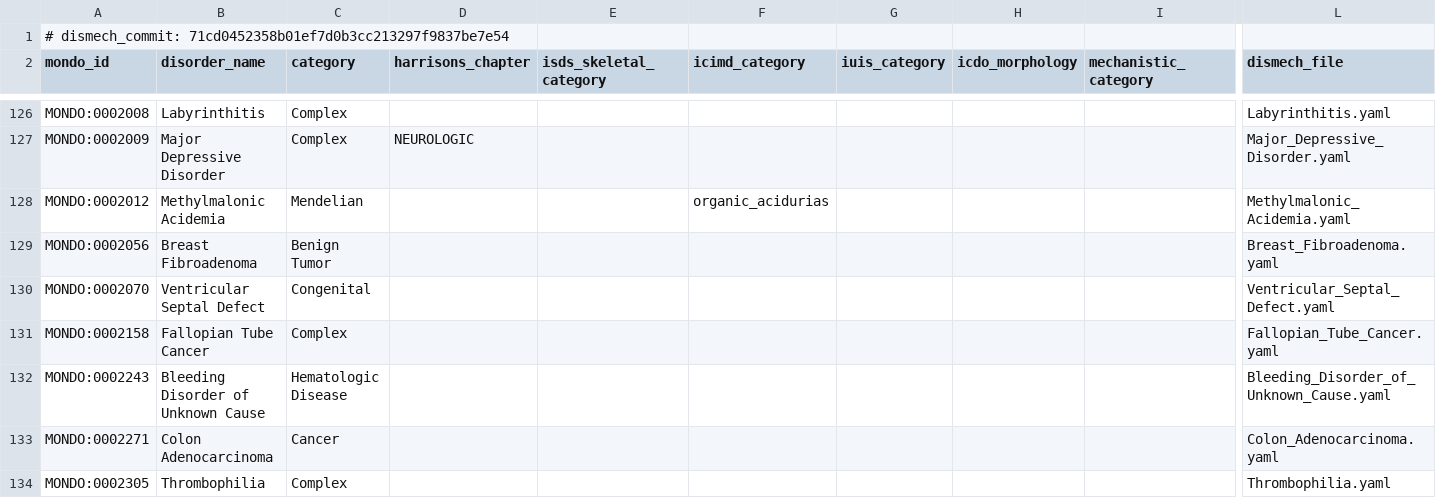
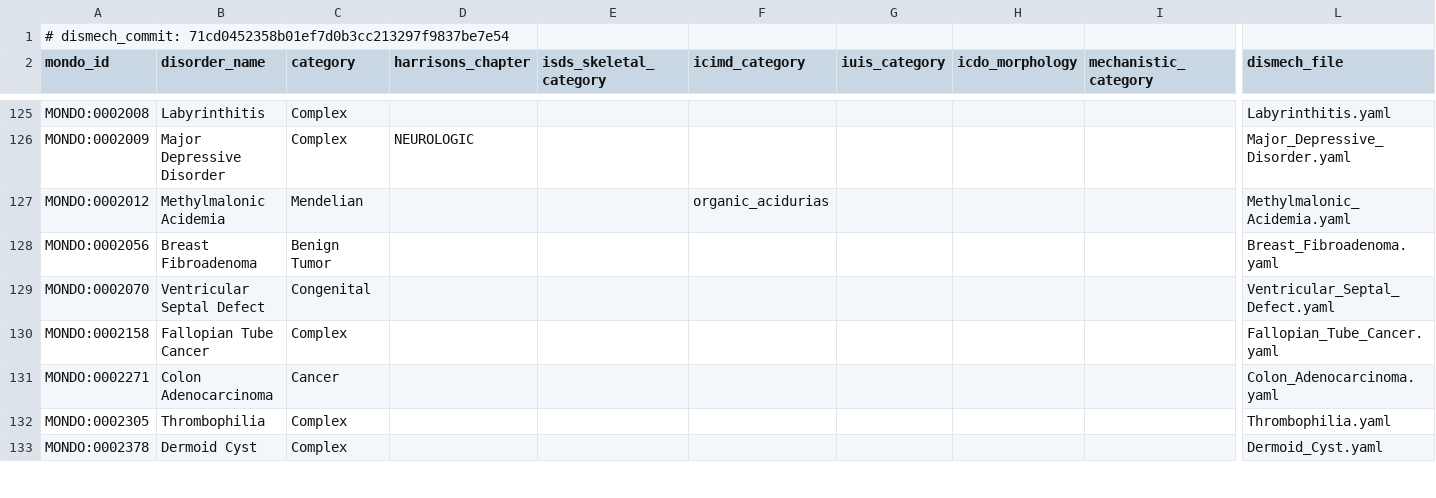
Before and after one commit to oneilsh/CHARMPheno, a TSV file: analysis/cloud/anchor_selection_data/dismech_ribbon.tsv, drawn as a sheet; only a part is shown, gaps mark what is left out; the shorter side is filled out with more unchanged rows; rows hold the shown columns only; the diff covers the shown part only; the diff names each change by its address in the sheet, - before the commit and + after, or states it on an @@ line.

```diff
--- a/analysis/cloud/anchor_selection_data/dismech_ribbon.tsv
+++ b/analysis/cloud/anchor_selection_data/dismech_ribbon.tsv
-row 132: MONDO:0002243 | Bleeding Disorder of Unknown Cause | Hematologic Disease |  |  |  |  |  |  | Bleeding_Disorder_of_Unknown_Cause.yaml
```
Also changed, not shown: 13 removed rows elsewhere in this file, 3 other files.
